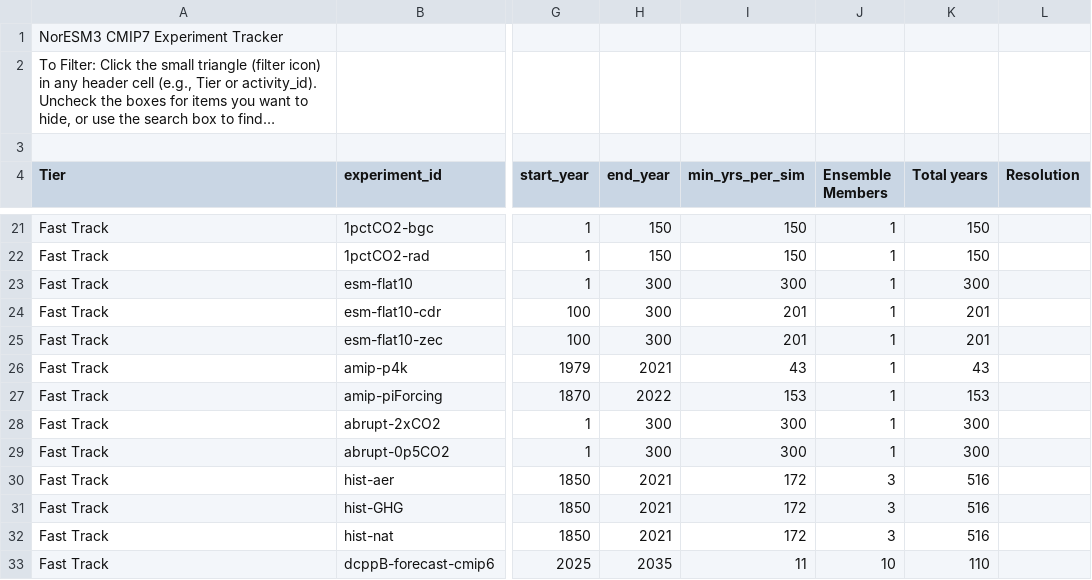
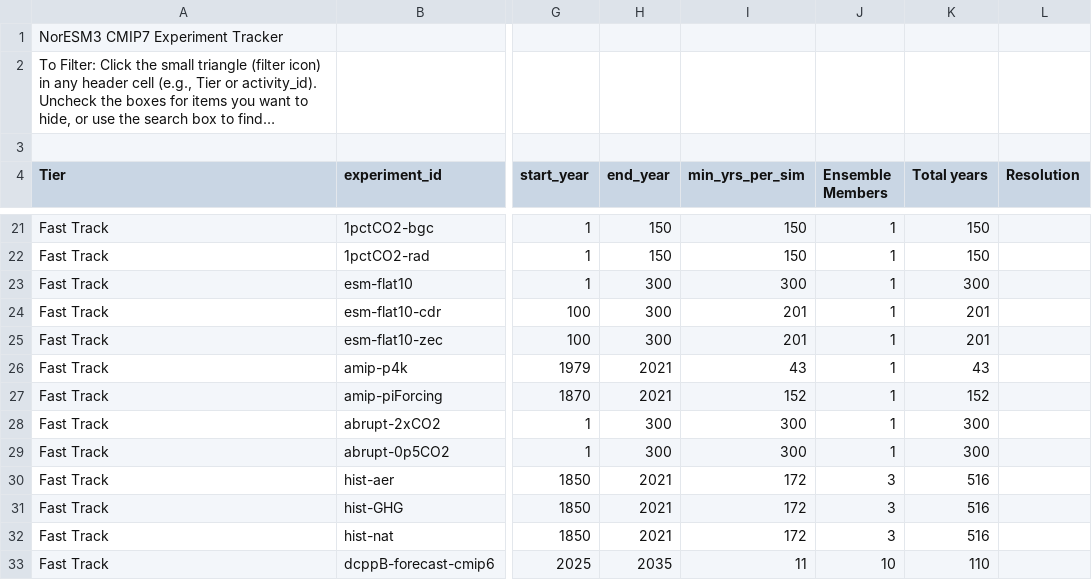
Before and after one commit to NorESMhub/noresm_cmip7_simulations, a CSV file: workflow/noresm3_experiments_decoded.csv, drawn as a sheet; only a part is shown, gaps mark what is left out; long unchanged cells end in …; the diff covers the shown part only; the diff names each change by its address in the sheet, - before the commit and + after, or states it on an @@ line.

```diff
--- a/workflow/noresm3_experiments_decoded.csv
+++ b/workflow/noresm3_experiments_decoded.csv
-H27 (end_year): 2022
+H27 (end_year): 2021
-I27 (min_yrs_per_sim): 153
+I27 (min_yrs_per_sim): 152
-K27 (Total years): 153
+K27 (Total years): 152
```
Also changed, not shown: 47 edited cells elsewhere in this file.
